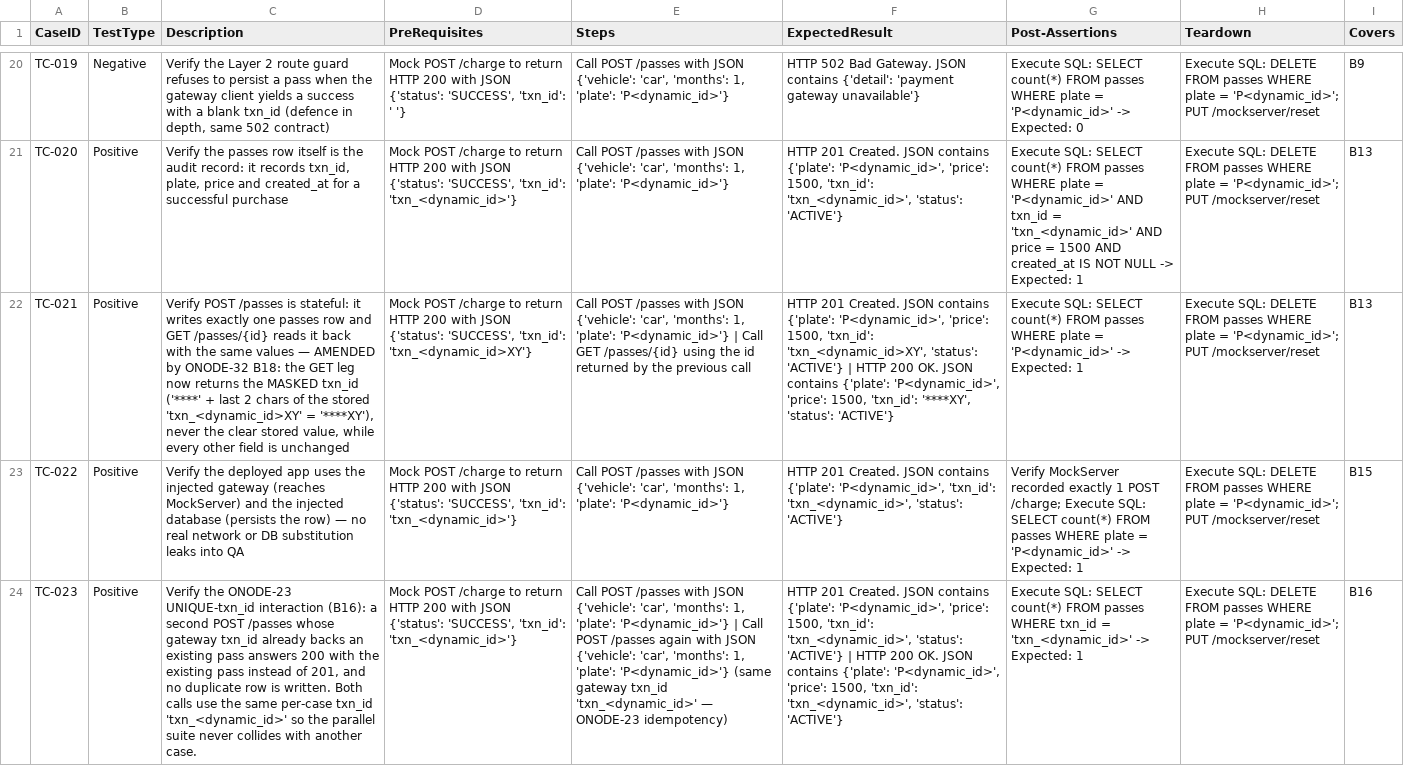
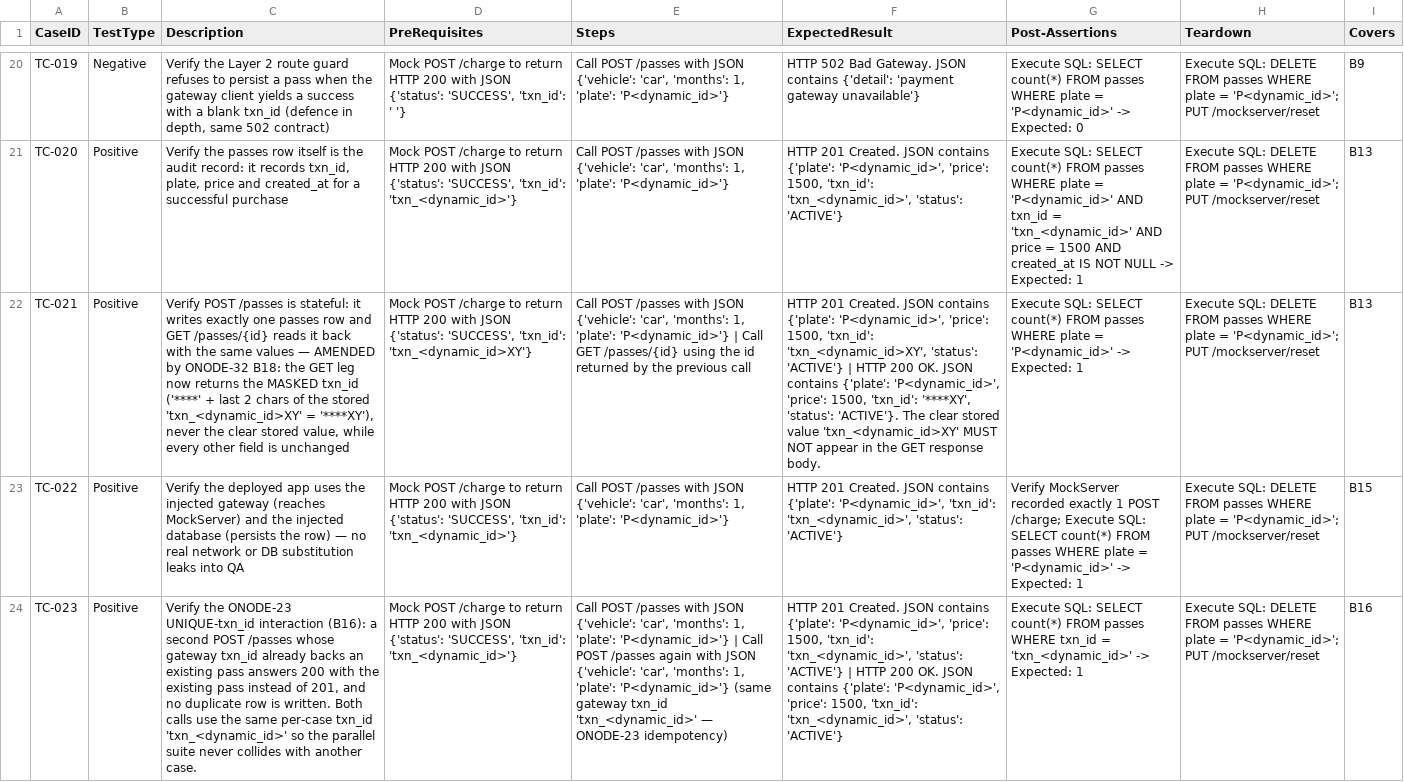
Before and after one commit to sakon779-lab/qa-automation-repo, a CSV file: test_designs/ONODE-12.csv, drawn as a sheet; only a part is shown, gaps mark what is left out; the diff names each change by its address in the sheet, - before the commit and + after, or states it on an @@ line.

Commit message:
Add test design for ONODE-12

```diff
--- a/test_designs/ONODE-12.csv
+++ b/test_designs/ONODE-12.csv
-F22 (ExpectedResult): …'****XY', 'status': 'ACTIVE'}
+F22 (ExpectedResult): …'****XY', 'status': 'ACTIVE'}. The clear stored value 'txn_<dynamic_id>XY' MUST NOT appear in the GET response body.
```
